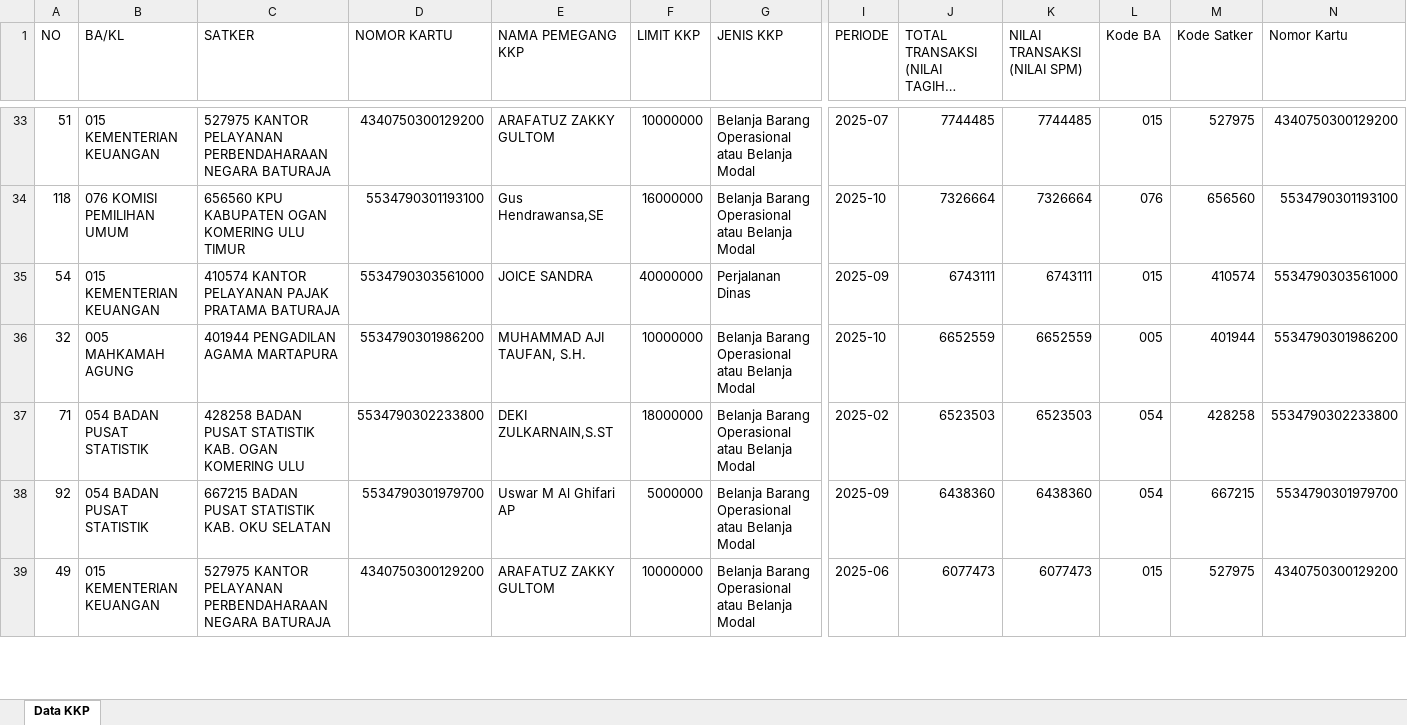
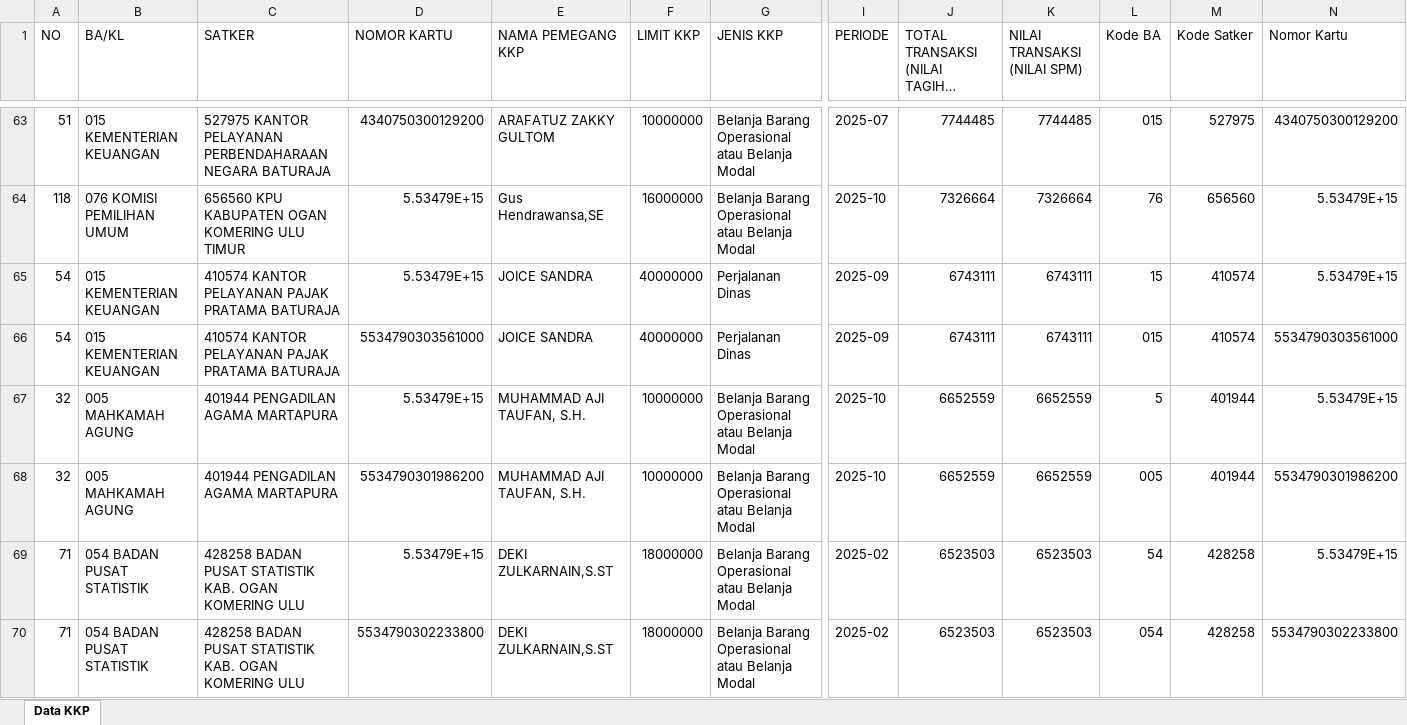
Before and after one commit to Diahayuningtyas092/IKPA_BATURAJA, an Excel workbook: data_kkp/KKP_MASTER.xlsx, sheet Data KKP, drawn as a sheet; only a part is shown, gaps mark what is left out; the shorter side is filled out with more unchanged rows; long unchanged cells end in …; values as stored, in another font and other column widths than the file's, no cell formats; addresses are those after the commit; rows hold the shown columns only; the diff covers the shown part only; the diff names each change by its address in the sheet, - before the commit and + after, or states it on an @@ line.

Commit message:
Update KKP_MASTER.xlsx

```diff
--- a/data_kkp/KKP_MASTER.xlsx (sheet Data KKP)
+++ b/data_kkp/KKP_MASTER.xlsx (sheet Data KKP)
-D64 (NOMOR KARTU): 5534790301193100
+D64 (NOMOR KARTU): 5.53479E+15
-L64 (Kode BA): 076
+L64 (Kode BA): 76
-N64 (Nomor Kartu): 5534790301193100
+N64 (Nomor Kartu): 5.53479E+15
+row 65: 54 | 015 KEMENTERIAN KEUANGAN | 410574 KANTOR PELAYANAN PAJAK PRATAMA BATURAJA | 5.53479E+15 | JOICE SANDRA | 40000000 | Perjalanan Dinas | 2025-09 | 6743111 | 6743111 | 15 | 410574 | 5.53479E+15
+row 67: 32 | 005 MAHKAMAH AGUNG | 401944 PENGADILAN AGAMA MARTAPURA | 5.53479E+15 | MUHAMMAD AJI TAUFAN, S.H. | 10000000 | Belanja Barang Operasional atau Belanja Modal | 2025-10 | 6652559 | 6652559 | 5 | 401944 | 5.53479E+15
+row 69: 71 | 054 BADAN PUSAT STATISTIK | 428258 BADAN PUSAT STATISTIK KAB. OGAN KOMERING ULU | 5.53479E+15 | DEKI ZULKARNAIN,S.ST | 18000000 | Belanja Barang Operasional atau Belanja Modal | 2025-02 | 6523503 | 6523503 | 54 | 428258 | 5.53479E+15
```
Also changed, not shown: 100 added rows, 10 removed rows, 1 moved row and 34 edited cells elsewhere in this sheet, cell formats.
